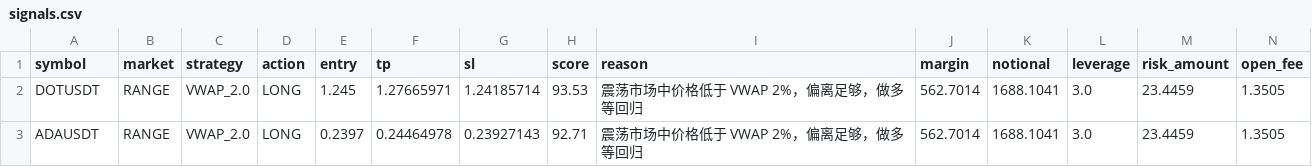
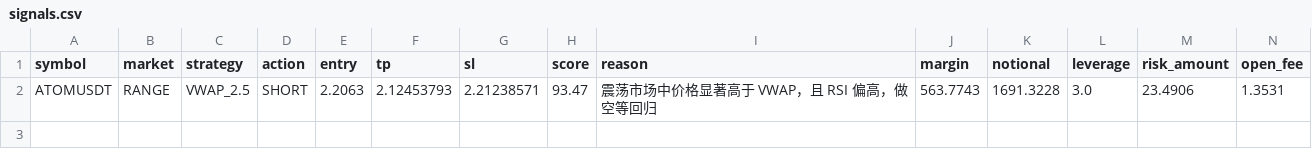
Before and after one commit to jihong0726/Back-Test, a CSV file: reports/signals.csv, drawn as a sheet; removed rows and columns are numbered as before the commit, all else as after; the diff names each change by its address in the sheet, - before the commit and + after, or states it on an @@ line.

```diff
--- a/reports/signals.csv
+++ b/reports/signals.csv
-row 2: DOTUSDT | RANGE | VWAP_2.0 | LONG | 1.245 | 1.27665971 | 1.24185714 | 93.53 | 震荡市场中价格低于 VWAP 2%，偏离足够，做多等回归 | 562.7014 | 1688.1041 | 3.0 | 23.4459 | 1.3505
-row 3: ADAUSDT | RANGE | VWAP_2.0 | LONG | 0.2397 | 0.24464978 | 0.23927143 | 92.71 | 震荡市场中价格低于 VWAP 2%，偏离足够，做多等回归 | 562.7014 | 1688.1041 | 3.0 | 23.4459 | 1.3505
+row 2: ATOMUSDT | RANGE | VWAP_2.5 | SHORT | 2.2063 | 2.12453793 | 2.21238571 | 93.47 | 震荡市场中价格显著高于 VWAP，且 RSI 偏高，做空等回归 | 563.7743 | 1691.3228 | 3.0 | 23.4906 | 1.3531
```
Also changed, not shown: reports/decision_log.csv, reports/market_scan.csv, 3 other files.
